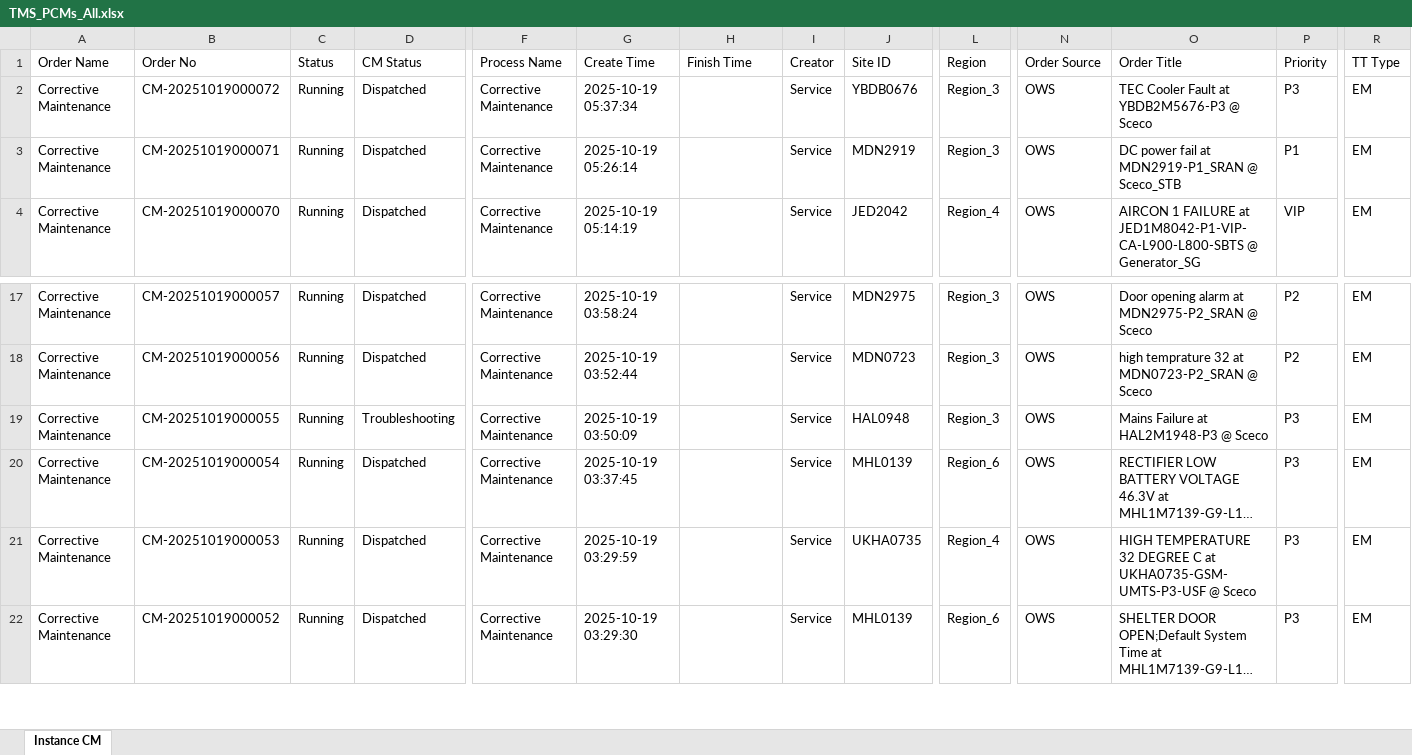
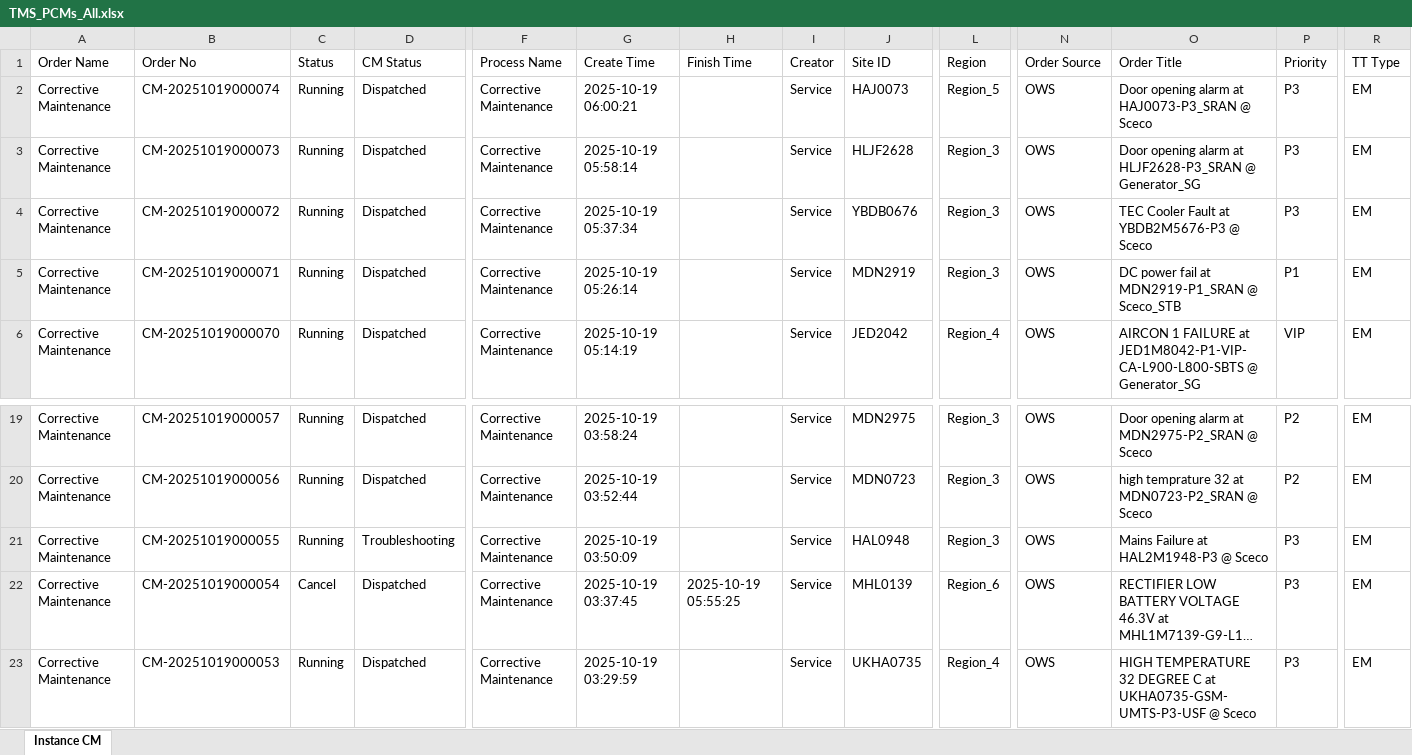
Before and after one commit to decosaro/shabakkat, an Excel workbook: TMS_PCMs_All.xlsx, sheet Instance CM, drawn as a sheet; only a part is shown, gaps mark what is left out; the shorter side is filled out with more unchanged rows; long unchanged cells end in …; values as stored, in another font and other column widths than the file's, no borders; addresses are those after the commit; rows hold the shown columns only; the diff names each change by its address in the sheet, - before the commit and + after, or states it on an @@ line.

Commit message:
Updated TMS_PCMs_All.xlsx from OneDrive via Power Automate

```diff
--- a/TMS_PCMs_All.xlsx (sheet Instance CM)
+++ b/TMS_PCMs_All.xlsx (sheet Instance CM)
+row 2: Corrective Maintenance | CM-20251019000074 | Running | Dispatched | Corrective Maintenance | 2025-10-19 06:00:21 |  | Service | HAJ0073 | Region_5 | OWS | Door opening alarm at HAJ0073-P3_SRAN @ Sceco | P3 | EM
+row 3: Corrective Maintenance | CM-20251019000073 | Running | Dispatched | Corrective Maintenance | 2025-10-19 05:58:14 |  | Service | HLJF2628 | Region_3 | OWS | Door opening alarm at HLJF2628-P3_SRAN @ Generator_SG | P3 | EM
-C22 (Status): Running
+C22 (Status): Cancel
-H22 (Finish Time): (empty)
+H22 (Finish Time): 2025-10-19 05:55:25
```
